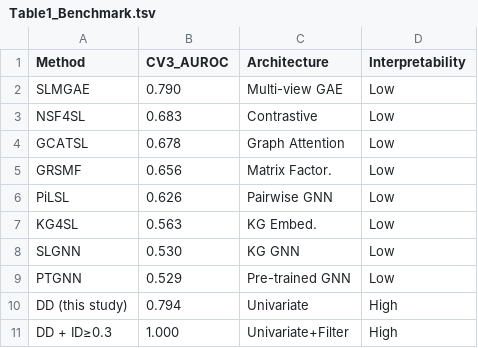
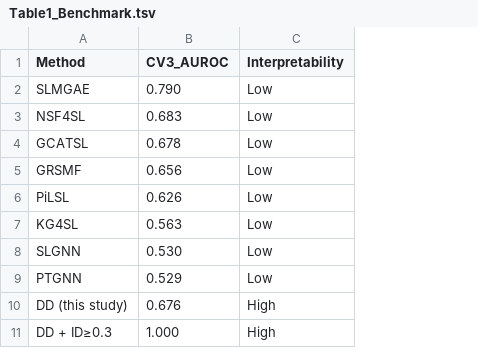
Before and after one commit to tjogzt/paralog-sl-predictor, a TSV file: output/tables/Table1_Benchmark.tsv, drawn as a sheet; the diff names each change by its address in the sheet, - before the commit and + after, or states it on an @@ line.

Commit message:
Fix benchmark-table drift and close audit blind spots
- tables.py now also writes Table1_Benchmark.tsv (manuscript Table 1
  layout) and a tier-annotated TableS3_GoldStandard.tsv mirroring
  supplementary Table S3 (12 pairs, Tier A/B/C + comparators); both were
  stale hand-maintained artifacts (0.794 frame; MEK1/MEK2 aliases).
- Re-ran tables.py: Table2_Benchmark.tsv refreshed 0.682 -> 0.676.
- Manuscript Table 1 caption: replaced stale '(12 positives, ~194
  negatives)' with current frames (110 entries/8 positives for DD;
  3 pairs/2 positives for DD+ID, anecdotal).
- audit_manuscript_numbers.py: +12 claims covering identity-filter
  AUROC, Table1/Table2 benchmark rows, Table S3 row count and
  Tier A/B membership vs headline constants. 121/121 match.

```diff
--- a/output/tables/Table1_Benchmark.tsv
+++ b/output/tables/Table1_Benchmark.tsv
-column C (Architecture), rows 2-11: Multi-view GAE | Contrastive | Graph Attention | Matrix Factor. | Pairwise GNN | KG Embed. | KG GNN | Pre-trained GNN | Univariate | Univariate+Filter
-B10 (CV3_AUROC): 0.794
+B10 (CV3_AUROC): 0.676
```
Also changed, not shown: output/manuscript_number_audit.tsv, output/tables/Table1_DeNovoCandidates.tsv, 9 other files.
